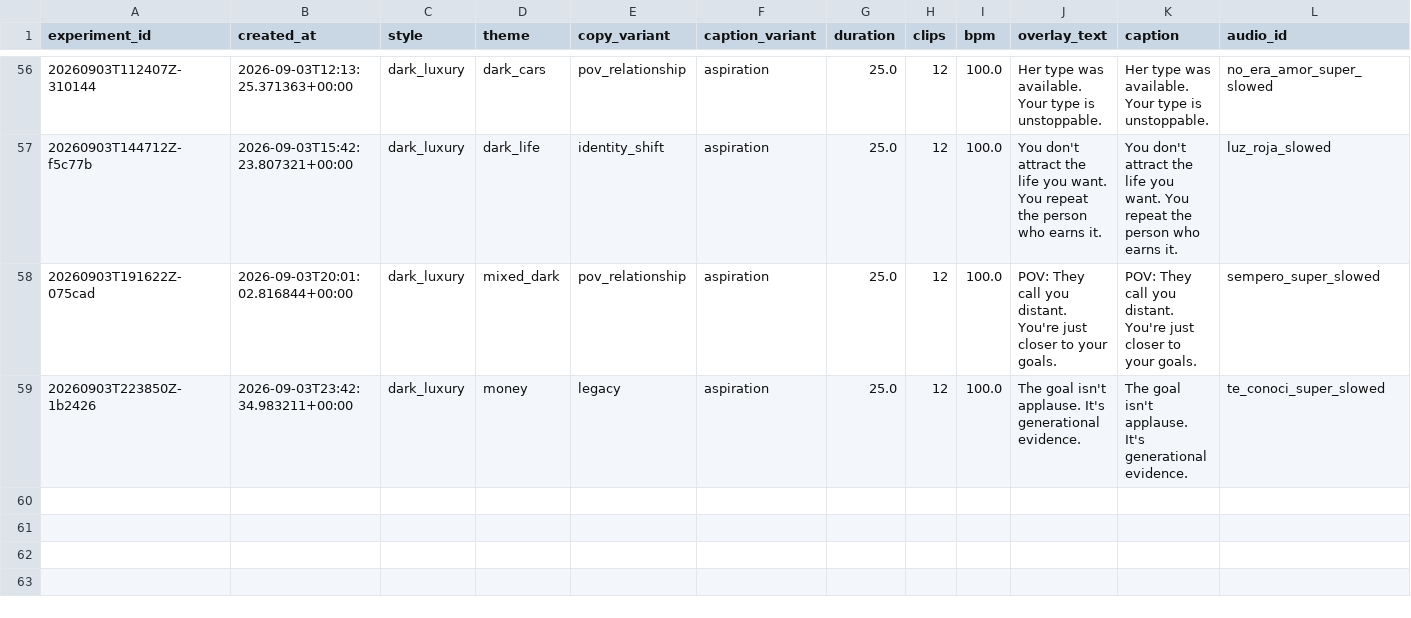
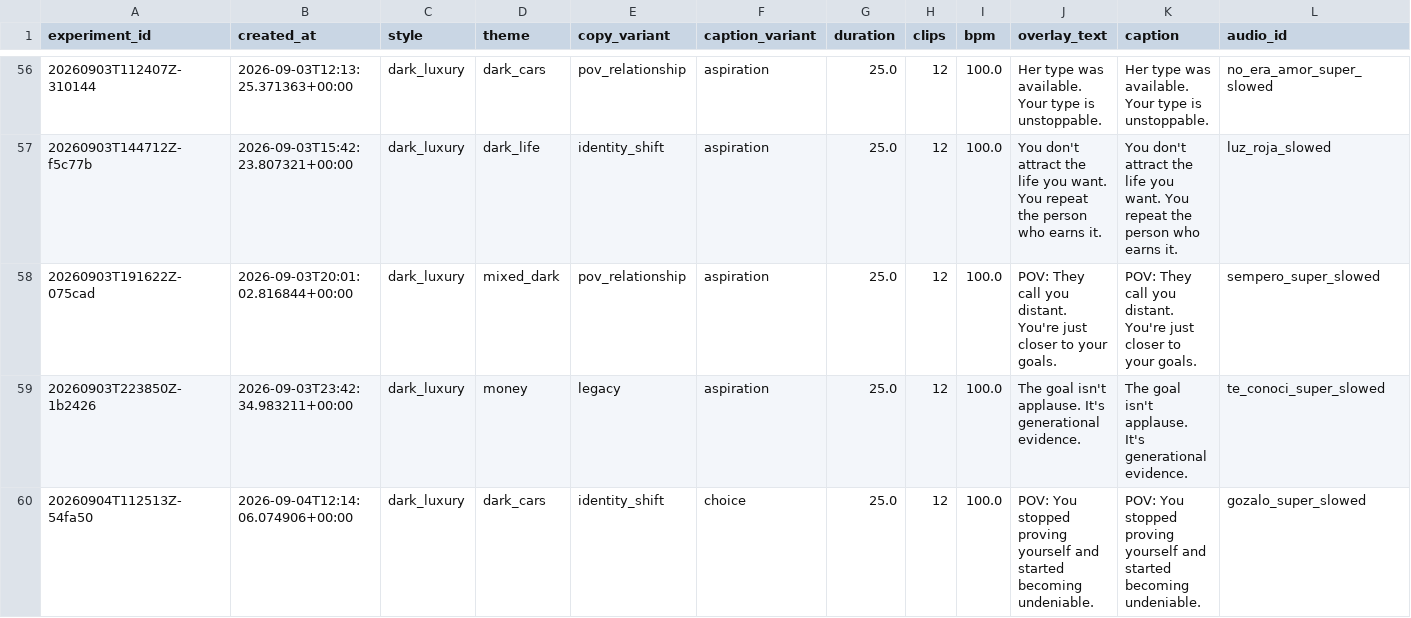
Before and after one commit to Wahb-tech/video-pipeline, a CSV file: data/generated.csv, drawn as a sheet; only a part is shown, gaps mark what is left out; rows hold the shown columns only; the diff names each change by its address in the sheet, - before the commit and + after, or states it on an @@ line.

```diff
--- a/data/generated.csv
+++ b/data/generated.csv
+row 60: 20260904T112513Z-54fa50 | 2026-09-04T12:14:06.074906+00:00 | dark_luxury | dark_cars | identity_shift | choice | 25.0 | 12 | 100.0 | POV: You stopped proving yourself and started becoming undeniable. | POV: You stopped proving yourself and started becoming undeniable. | gozalo_super_slowed
```
Also changed, not shown: data/used_stock.csv.
